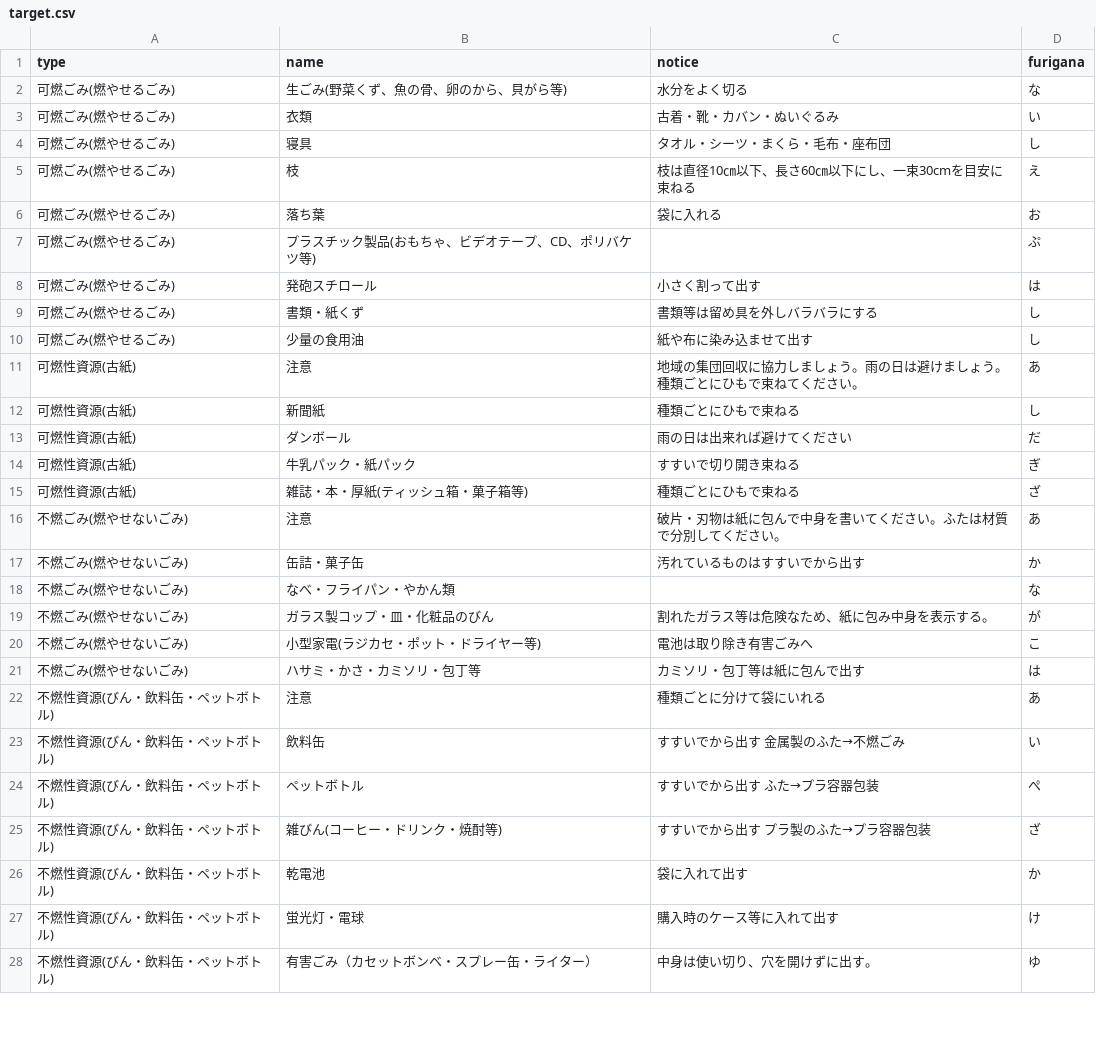
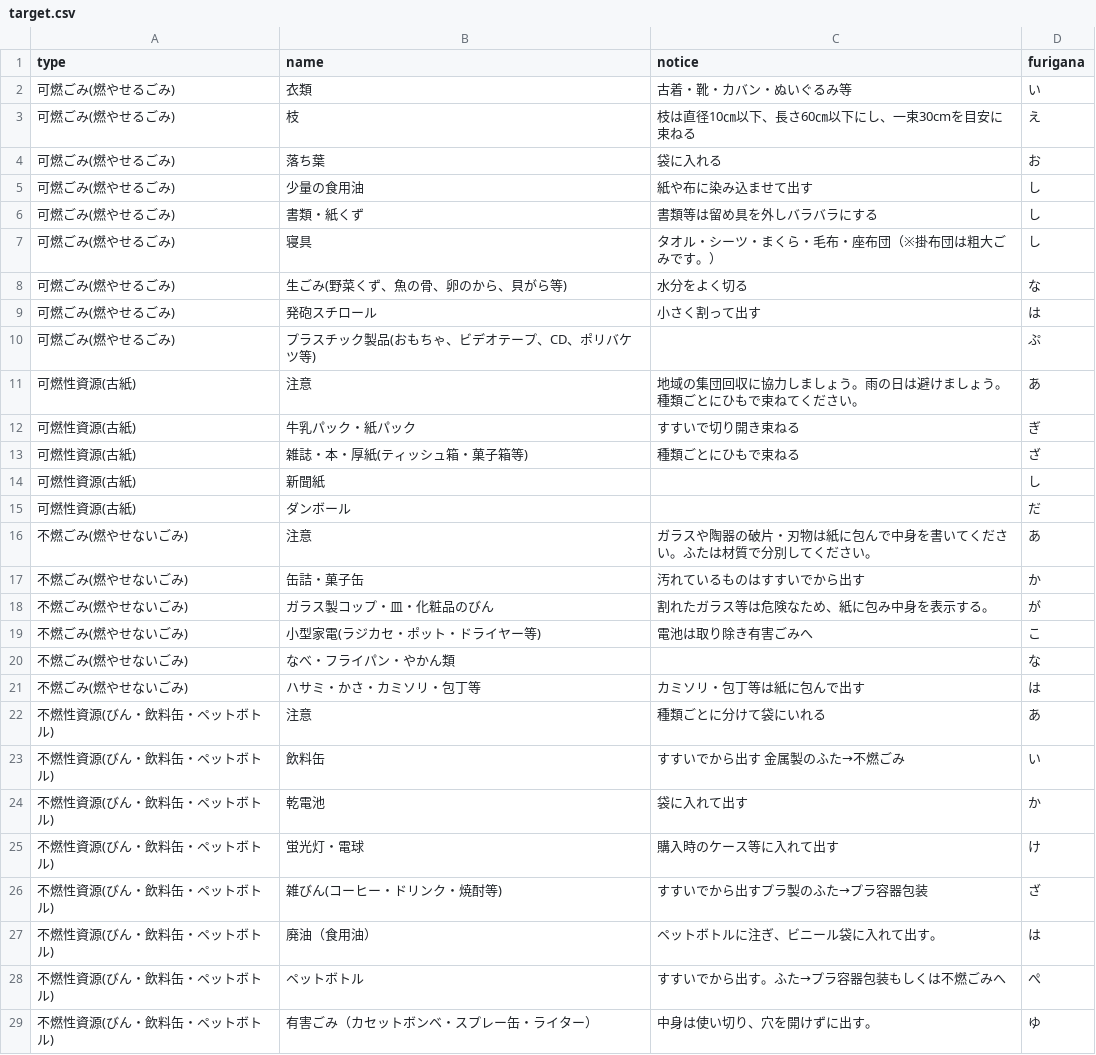
Before and after one commit to tomiokacity/5374, a CSV file: data/target.csv, drawn as a sheet; only a part is shown; the diff covers the shown part only.

Commit message:
Add files via upload

```diff
--- a/data/target.csv
+++ b/data/target.csv
@@ -1,21 +1,21 @@
 type,name,notice,furigana
-可燃ごみ(燃やせるごみ),生ごみ(野菜くず、魚の骨、卵のから、貝がら等),水分をよく切る,な
-可燃ごみ(燃やせるごみ),衣類,古着・靴・カバン・ぬいぐるみ,い
-可燃ごみ(燃やせるごみ),寝具,タオル・シーツ・まくら・毛布・座布団,し
+可燃ごみ(燃やせるごみ),衣類,古着・靴・カバン・ぬいぐるみ等,い
 可燃ごみ(燃やせるごみ),枝,枝は直径10㎝以下、長さ60㎝以下にし、一束30cmを目安に束ねる,え
 可燃ごみ(燃やせるごみ),落ち葉,袋に入れる,お
+可燃ごみ(燃やせるごみ),少量の食用油,紙や布に染み込ませて出す,し
+可燃ごみ(燃やせるごみ),書類・紙くず,書類等は留め具を外しバラバラにする,し
+可燃ごみ(燃やせるごみ),寝具,タオル・シーツ・まくら・毛布・座布団（※掛布団は粗大ごみです。）,し
+可燃ごみ(燃やせるごみ),生ごみ(野菜くず、魚の骨、卵のから、貝がら等),水分をよく切る,な
+可燃ごみ(燃やせるごみ),発砲スチロール,小さく割って出す,は
 可燃ごみ(燃やせるごみ),プラスチック製品(おもちゃ、ビデオテープ、CD、ポリバケツ等),,ぷ
-可燃ごみ(燃やせるごみ),発砲スチロール,小さく割って出す,は
-可燃ごみ(燃やせるごみ),書類・紙くず,書類等は留め具を外しバラバラにする,し
-可燃ごみ(燃やせるごみ),少量の食用油,紙や布に染み込ませて出す,し
 可燃性資源(古紙),注意,地域の集団回収に協力しましょう。雨の日は避けましょう。種類ごとにひもで束ねてください。,あ
-可燃性資源(古紙),新聞紙,種類ごとにひもで束ねる,し
-可燃性資源(古紙),ダンボール,雨の日は出来れば避けてください,だ
 可燃性資源(古紙),牛乳パック・紙パック,すすいで切り開き束ねる,ぎ
 可燃性資源(古紙),雑誌・本・厚紙(ティッシュ箱・菓子箱等),種類ごとにひもで束ねる,ざ
-不燃ごみ(燃やせないごみ),注意,破片・刃物は紙に包んで中身を書いてください。ふたは材質で分別してください。,あ
+可燃性資源(古紙),新聞紙,,し
+可燃性資源(古紙),ダンボール,,だ
+不燃ごみ(燃やせないごみ),注意,ガラスや陶器の破片・刃物は紙に包んで中身を書いてください。ふたは材質で分別してください。,あ
 不燃ごみ(燃やせないごみ),缶詰・菓子缶,汚れているものはすすいでから出す,か
-不燃ごみ(燃やせないごみ),なべ・フライパン・やかん類,,な
 不燃ごみ(燃やせないごみ),ガラス製コップ・皿・化粧品のびん,割れたガラス等は危険なため、紙に包み中身を表示する。,が
 不燃ごみ(燃やせないごみ),小型家電(ラジカセ・ポット・ドライヤー等),電池は取り除き有害ごみへ,こ
+不燃ごみ(燃やせないごみ),なべ・フライパン・やかん類,,な
 不燃ごみ(燃やせないごみ),ハサミ・かさ・カミソリ・包丁等,カミソリ・包丁等は紙に包んで出す,は
@@ -23,6 +23,7 @@
 不燃性資源(びん・飲料缶・ペットボトル),飲料缶,すすいでから出す　金属製のふた→不燃ごみ,い
-不燃性資源(びん・飲料缶・ペットボトル),ペットボトル,すすいでから出す　ふた→プラ容器包装,ぺ
-不燃性資源(びん・飲料缶・ペットボトル),雑びん(コーヒー・ドリンク・焼酎等),"すすいでから出す プラ製のふた→プラ容器包装",ざ
 不燃性資源(びん・飲料缶・ペットボトル),乾電池,袋に入れて出す,か
 不燃性資源(びん・飲料缶・ペットボトル),蛍光灯・電球,購入時のケース等に入れて出す,け
+不燃性資源(びん・飲料缶・ペットボトル),雑びん(コーヒー・ドリンク・焼酎等),すすいでから出すプラ製のふた→プラ容器包装,ざ
+不燃性資源(びん・飲料缶・ペットボトル),廃油（食用油）,ペットボトルに注ぎ、ビニール袋に入れて出す。,は
+不燃性資源(びん・飲料缶・ペットボトル),ペットボトル,すすいでから出す。ふた→プラ容器包装もしくは不燃ごみへ,ぺ
 不燃性資源(びん・飲料缶・ペットボトル),有害ごみ（カセットボンベ・スプレー缶・ライター）,中身は使い切り、穴を開けずに出す。,ゆ
```
Also changed, not shown: 1 added row, 1 removed row and 1 moved row elsewhere in this file.
